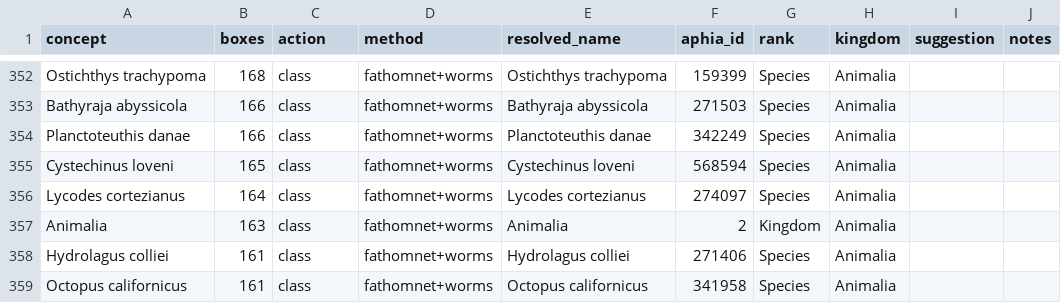
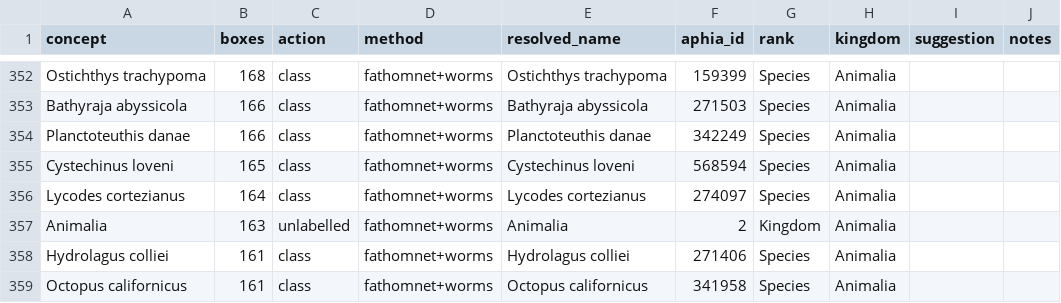
Before and after one commit to mariolambrette/seavision-experiments, a CSV file: taxon_maps/fathomnet_concepts.csv, drawn as a sheet; only a part is shown, gaps mark what is left out.

Commit message:
fathomnet collation and scheme update

```diff
--- a/taxon_maps/fathomnet_concepts.csv
+++ b/taxon_maps/fathomnet_concepts.csv
@@ -356,3 +356,3 @@ Cystechinus loveni,165,class,fathomnet+worms,Cystechinus loveni,568594,Species,A
 Lycodes cortezianus,164,class,fathomnet+worms,Lycodes cortezianus,274097,Species,Animalia,,
-Animalia,163,class,fathomnet+worms,Animalia,2,Kingdom,Animalia,,
+Animalia,163,unlabelled,fathomnet+worms,Animalia,2,Kingdom,Animalia,,
 Hydrolagus colliei,161,class,fathomnet+worms,Hydrolagus colliei,271406,Species,Animalia,,
```
Also changed, not shown: 6 other files.
